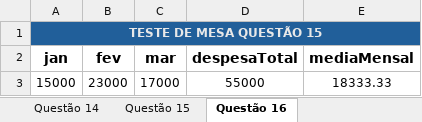
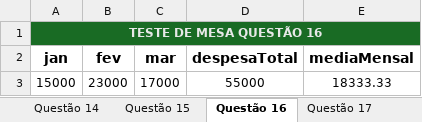
Before and after one commit to JohnatanCoelho/LinguagemProgramacao1, an Excel workbook: Teste de Mesa/Teste de Mesa.xlsx, sheet Questão 16, drawn as a sheet; values as stored, in another font and other column widths than the file's, no borders; table styles not drawn; the diff names each change by its address in the sheet, - before the commit and + after, or states it on an @@ line.

Commit message:
Formatação das planilhas e entrega da questão 17

```diff
--- a/Teste de Mesa/Teste de Mesa.xlsx (sheet Questão 16)
+++ b/Teste de Mesa/Teste de Mesa.xlsx (sheet Questão 16)
+sheet tab: Questão 17
-A1 (jan): TESTE DE MESA QUESTÃO 15
+A1 (jan): TESTE DE MESA QUESTÃO 16
-A1:E1 fill: #215F9A
+A1:E1 fill: #196B24
```
Also changed, not shown: sheet Questão 2, sheet Questão 8, sheet Questão 9, sheet Questão 7, sheet Questão 6, sheet Questão 5, 9 more sheets, 2 other files.
